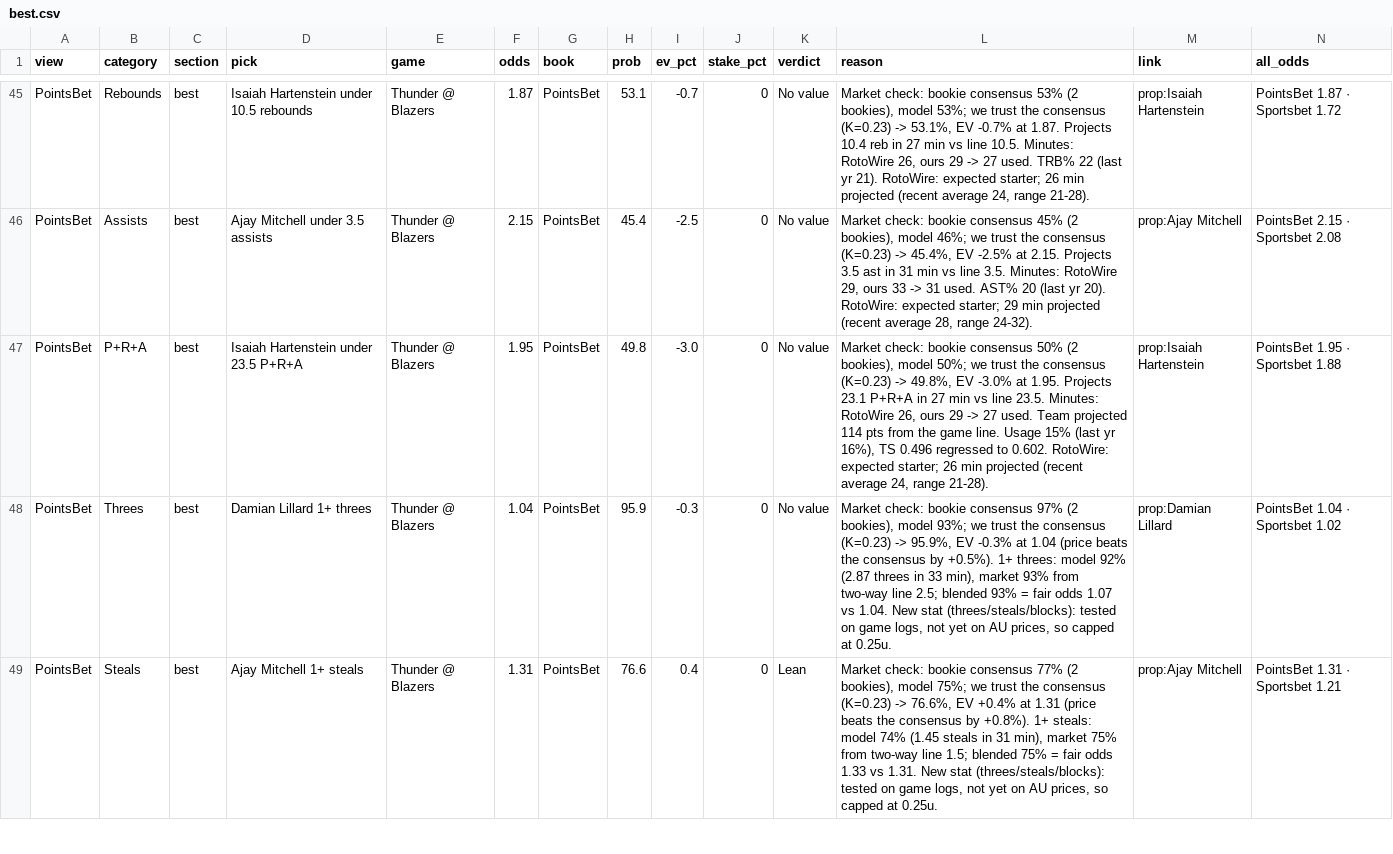
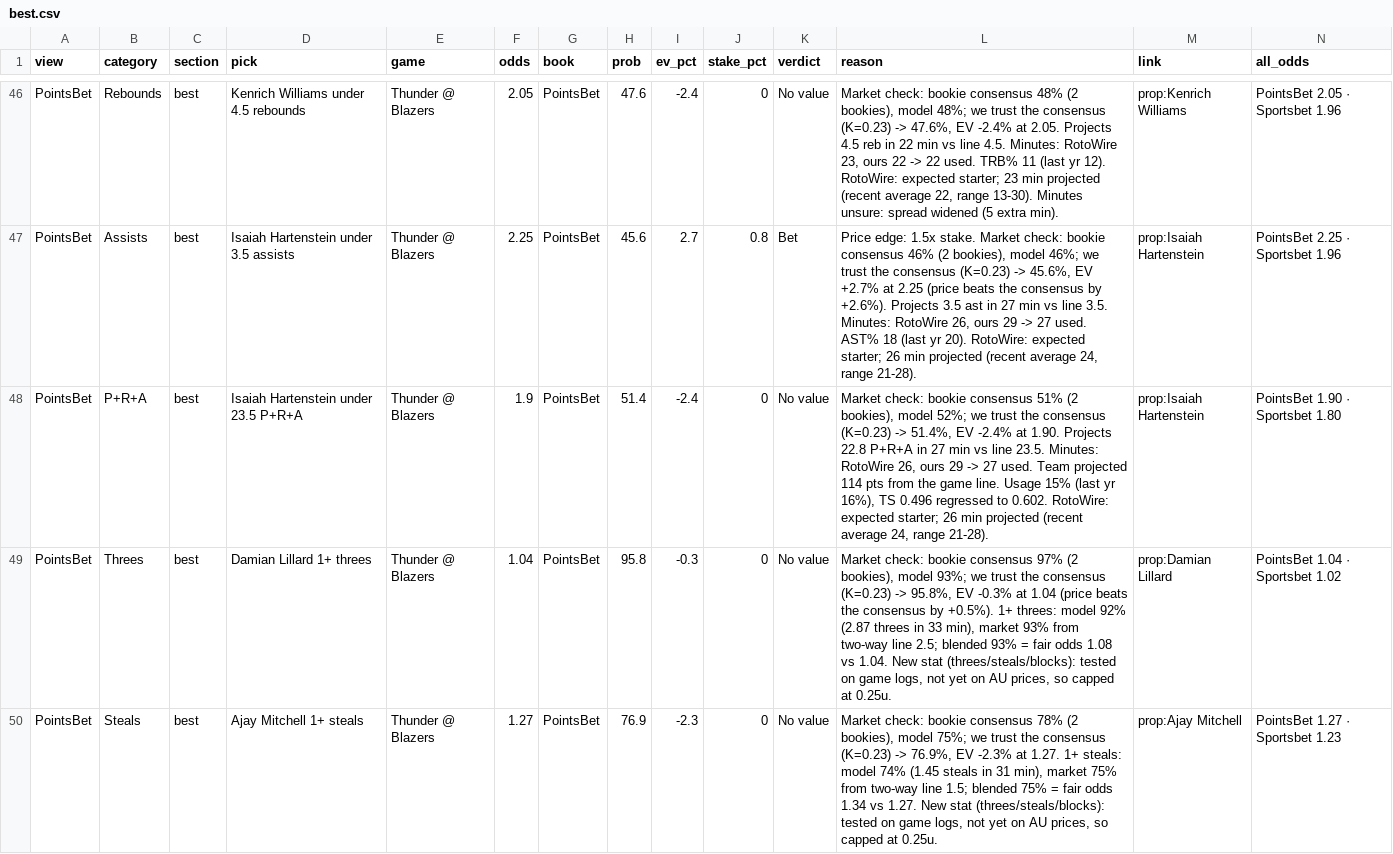
Before and after one commit to andrewkyriacou1993-lang/claudiopunt, a CSV file: data/best.csv, drawn as a sheet; only a part is shown, gaps mark what is left out; addresses are those after the commit; the diff covers the shown part only; the diff names each change by its address in the sheet, - before the commit and + after, or states it on an @@ line.

```diff
--- a/data/best.csv
+++ b/data/best.csv
-D46 (pick): Isaiah Hartenstein under 10.5 rebounds
+D46 (pick): Kenrich Williams under 4.5 rebounds
-F46 (odds): 1.87
+F46 (odds): 2.05
-H46 (prob): 53.1
+H46 (prob): 47.6
-I46 (ev_pct): -0.7
+I46 (ev_pct): -2.4
-L46 (reason): …bookie consensus 53% (2 bookies), model 53%; we trust the consensus (K=0.23) -> 53.1%, EV -0.7% at 1.87. Projects 10.4 reb in 27 min vs line 10.5. Minutes: RotoWire 26, ours 29 -> 27 used. TRB% 22 (last yr 21). RotoWire: expected starter; 26 min projected (recent average 24, range 21-28).
+L46 (reason): …bookie consensus 48% (2 bookies), model 48%; we trust the consensus (K=0.23) -> 47.6%, EV -2.4% at 2.05. Projects 4.5 reb in 22 min vs line 4.5. Minutes: RotoWire 23, ours 22 -> 22 used. TRB% 11 (last yr 12). RotoWire: expected starter; 23 min projected (recent average 22, range 13-30). Minutes unsure: spread widened (5 extra min).
-M46 (link): prop:Isaiah Hartenstein
+M46 (link): prop:Kenrich Williams
-N46 (all_odds): PointsBet 1.87 · Sportsbet 1.72
+N46 (all_odds): PointsBet 2.05 · Sportsbet 1.96
-D47 (pick): Ajay Mitchell under 3.5 assists
+D47 (pick): Isaiah Hartenstein under 3.5 assists
-F47 (odds): 2.15
+F47 (odds): 2.25
-H47 (prob): 45.4
+H47 (prob): 45.6
-I47 (ev_pct): -2.5
+I47 (ev_pct): 2.7
-J47 (stake_pct): 0
+J47 (stake_pct): 0.8
-K47 (verdict): No value
+K47 (verdict): Bet
-L47 (reason): Market check: bookie consensus 45% (2 bookies), model 46%; we trust the consensus (K=0.23) -> 45.4%, EV -2.5% at 2.15. Projects 3.5 ast in 31 min vs line 3.5. Minutes: RotoWire 29, ours 33 -> 31 used. AST% 20 (last yr 20). RotoWire: expected starter; 29 min projected (recent average 28, range 24-32).
+L47 (reason): Price edge: 1.5x stake. Market check: bookie consensus 46% (2 bookies), model 46%; we trust the consensus (K=0.23) -> 45.6%, EV +2.7% at 2.25 (price beats the consensus by +2.6%). Projects 3.5 ast in 27 min vs line 3.5. Minutes: RotoWire 26, ours 29 -> 27 used. AST% 18 (last yr 20). RotoWire: expected starter; 26 min projected (recent average 24, range 21-28).
-M47 (link): prop:Ajay Mitchell
+M47 (link): prop:Isaiah Hartenstein
-N47 (all_odds): PointsBet 2.15 · Sportsbet 2.08
+N47 (all_odds): PointsBet 2.25 · Sportsbet 1.96
-F48 (odds): 1.95
+F48 (odds): 1.9
-H48 (prob): 49.8
+H48 (prob): 51.4
-I48 (ev_pct): -3.0
+I48 (ev_pct): -2.4
-L48 (reason): …bookie consensus 50% (2 bookies), model 50%; we trust the consensus (K=0.23) -> 49.8%, EV -3.0% at 1.95. Projects 23.1 P+R+A in…
+L48 (reason): …bookie consensus 51% (2 bookies), model 52%; we trust the consensus (K=0.23) -> 51.4%, EV -2.4% at 1.90. Projects 22.8 P+R+A in…
-N48 (all_odds): PointsBet 1.95 · Sportsbet 1.88
+N48 (all_odds): PointsBet 1.90 · Sportsbet 1.80
-H49 (prob): 95.9
+H49 (prob): 95.8
-L49 (reason): …(K=0.23) -> 95.9%, EV -0.3% at 1.04 (price beats the consensus by +0.5%). 1+ threes: model 92% (2.87 threes in 33 min), market 93% from two-way line 2.5; blended 93% = fair odds 1.07 vs 1.04.…
+L49 (reason): …(K=0.23) -> 95.8%, EV -0.3% at 1.04 (price beats the consensus by +0.5%). 1+ threes: model 92% (2.87 threes in 33 min), market 93% from two-way line 2.5; blended 93% = fair odds 1.08 vs 1.04.…
-F50 (odds): 1.31
+F50 (odds): 1.27
-H50 (prob): 76.6
+H50 (prob): 76.9
-I50 (ev_pct): 0.4
+I50 (ev_pct): -2.3
-K50 (verdict): Lean
+K50 (verdict): No value
-L50 (reason): …bookie consensus 77% (2 bookies), model 75%; we trust the consensus (K=0.23) -> 76.6%, EV +0.4% at 1.31 (price beats the consensus by +0.8%). 1+ steals: model 74% (1.45 steals in 31 min), market 75% from two-way line 1.5; blended 75% = fair odds 1.33 vs 1.31. New stat…
+L50 (reason): …bookie consensus 78% (2 bookies), model 75%; we trust the consensus (K=0.23) -> 76.9%, EV -2.3% at 1.27. 1+ steals: model 74% (1.45 steals in 31 min), market 75% from two-way line 1.5; blended 75% = fair odds 1.34 vs 1.27. New stat…
-N50 (all_odds): PointsBet 1.31 · Sportsbet 1.21
+N50 (all_odds): PointsBet 1.27 · Sportsbet 1.23
```
Also changed, not shown: 1 added row, 1 removed row and 130 edited cells elsewhere in this file, data/bets.csv, data/chances.csv, 9 other files.
